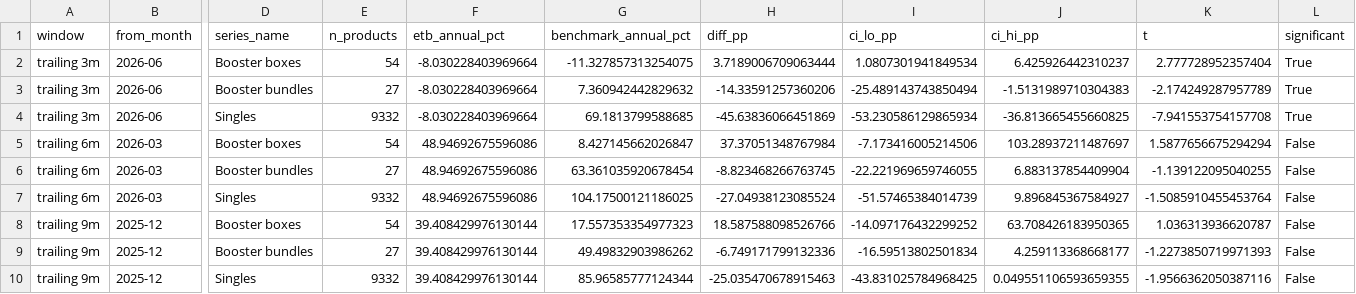
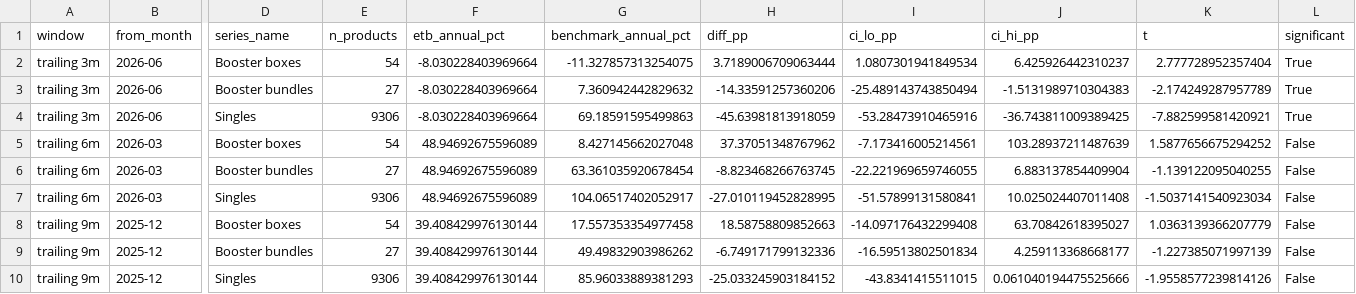
Before and after one commit to garec99054/pokestat-site, a CSV file: etb_recent_benchmarks.csv, drawn as a sheet; only a part is shown, gaps mark what is left out; the diff covers the shown part only; the diff names each change by its address in the sheet, - before the commit and + after, or states it on an @@ line.

```diff
--- a/etb_recent_benchmarks.csv
+++ b/etb_recent_benchmarks.csv
-E4 (n_products): 9332
+E4 (n_products): 9306
-G4 (benchmark_annual_pct): 69.1813799588685
+G4 (benchmark_annual_pct): 69.18591595499863
-H4 (diff_pp): -45.63836066451869
+H4 (diff_pp): -45.63981813918059
-I4 (ci_lo_pp): -53.230586129865934
+I4 (ci_lo_pp): -53.28473910465916
-J4 (ci_hi_pp): -36.813665455660825
+J4 (ci_hi_pp): -36.743811009389425
-K4 (t): -7.941553754157708
+K4 (t): -7.882599581420921
-F5:F7 (etb_annual_pct): 48.94692675596086
+F5:F7 (etb_annual_pct): 48.94692675596089
-G5 (benchmark_annual_pct): 8.427145662026847
+G5 (benchmark_annual_pct): 8.427145662027048
-H5 (diff_pp): 37.37051348767984
+H5 (diff_pp): 37.37051348767962
-I5 (ci_lo_pp): -7.173416005214506
+I5 (ci_lo_pp): -7.173416005214561
-J5 (ci_hi_pp): 103.28937211487697
+J5 (ci_hi_pp): 103.28937211487639
-K5 (t): 1.5877656675294294
+K5 (t): 1.5877656675294252
-E7 (n_products): 9332
+E7 (n_products): 9306
-G7 (benchmark_annual_pct): 104.17500121186025
+G7 (benchmark_annual_pct): 104.06517402052917
-H7 (diff_pp): -27.04938123085524
+H7 (diff_pp): -27.010119452828995
-I7 (ci_lo_pp): -51.57465384014739
+I7 (ci_lo_pp): -51.57899131580841
-J7 (ci_hi_pp): 9.896845367584927
+J7 (ci_hi_pp): 10.025024407011408
-K7 (t): -1.5085910455453764
+K7 (t): -1.5037141540923034
-G8 (benchmark_annual_pct): 17.557353354977323
+G8 (benchmark_annual_pct): 17.557353354977458
-H8 (diff_pp): 18.587588098526766
+H8 (diff_pp): 18.58758809852663
-I8 (ci_lo_pp): -14.097176432299252
+I8 (ci_lo_pp): -14.097176432299408
-J8 (ci_hi_pp): 63.708426183950365
+J8 (ci_hi_pp): 63.70842618395027
-K8 (t): 1.036313936620787
+K8 (t): 1.0363139366207779
-K9 (t): -1.2273850719971393
+K9 (t): -1.227385071997139
-E10 (n_products): 9332
+E10 (n_products): 9306
-G10 (benchmark_annual_pct): 85.96585777124344
+G10 (benchmark_annual_pct): 85.96033889381293
-H10 (diff_pp): -25.035470678915463
+H10 (diff_pp): -25.033245903184152
-I10 (ci_lo_pp): -43.831025784968425
+I10 (ci_lo_pp): -43.8341415511015
-J10 (ci_hi_pp): 0.049551106593659355
+J10 (ci_hi_pp): 0.061040194475525666
-K10 (t): -1.9566362050387116
+K10 (t): -1.9558577239814126
```
Also changed, not shown: 25 edited cells elsewhere in this file, etb_corrections.csv, etb_products.csv, 49 other files.
